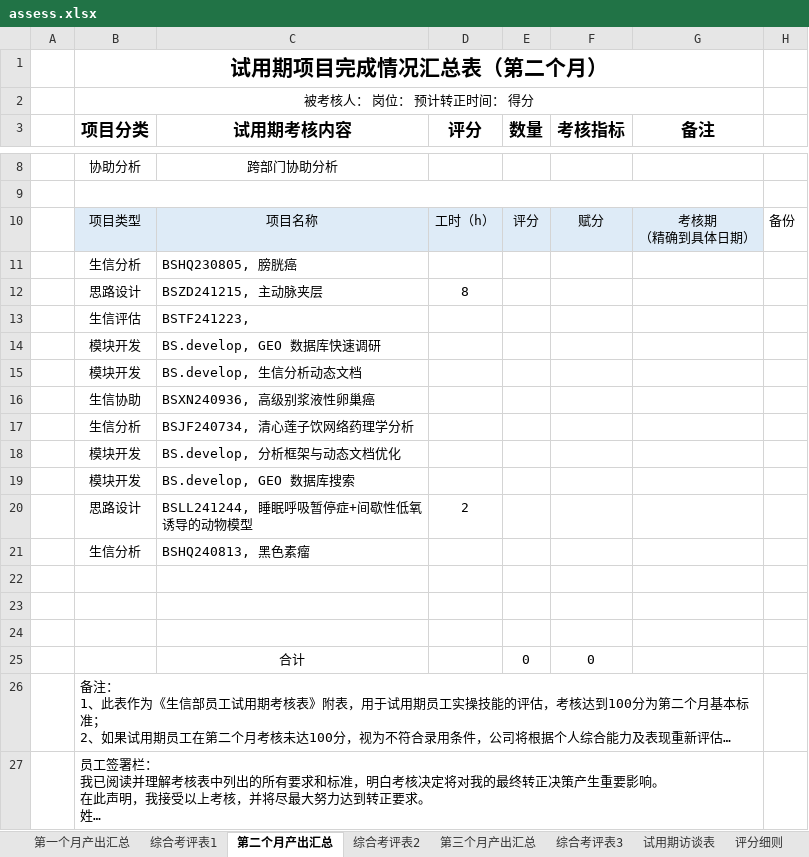
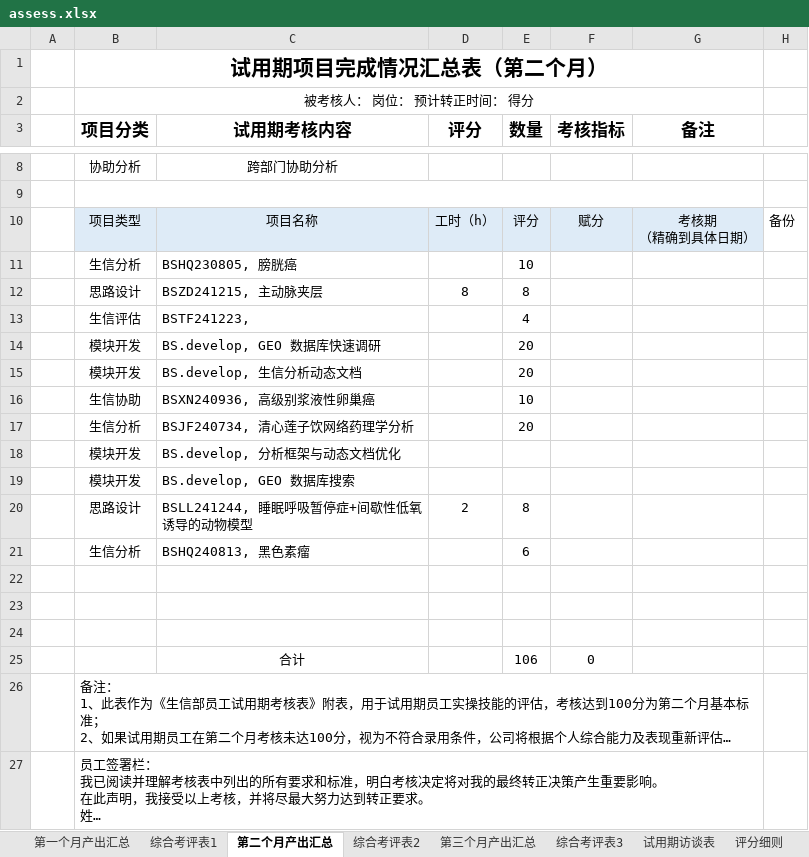
Before and after one commit to shaman-yellow/outline, an Excel workbook: bosai/summary/assess.xlsx, sheet 第二个月产出汇总, drawn as a sheet; only a part is shown, gaps mark what is left out; long unchanged cells end in …; values as stored, in another font and other column widths than the file's, no borders; the diff names each change by its address in the sheet, - before the commit and + after, or states it on an @@ line.

```diff
--- a/bosai/summary/assess.xlsx (sheet 第二个月产出汇总)
+++ b/bosai/summary/assess.xlsx (sheet 第二个月产出汇总)
-E11 (数量): (empty)
+E11 (数量): 10
-E12 (数量): (empty)
+E12 (数量): 8
-E13 (数量): (empty)
+E13 (数量): 4
-E14:E15 (数量): (empty)
+E14:E15 (数量): 20
-E16 (数量): (empty)
+E16 (数量): 10
-E17 (数量): (empty)
+E17 (数量): 20
-E20 (数量): (empty)
+E20 (数量): 8
-E21 (数量): (empty)
+E21 (数量): 6
-E25 (数量): 0
+E25 (数量): 106
```
Also changed, not shown: sheet 第一个月产出汇总, sheet 第三个月产出汇总, 8 other files.
